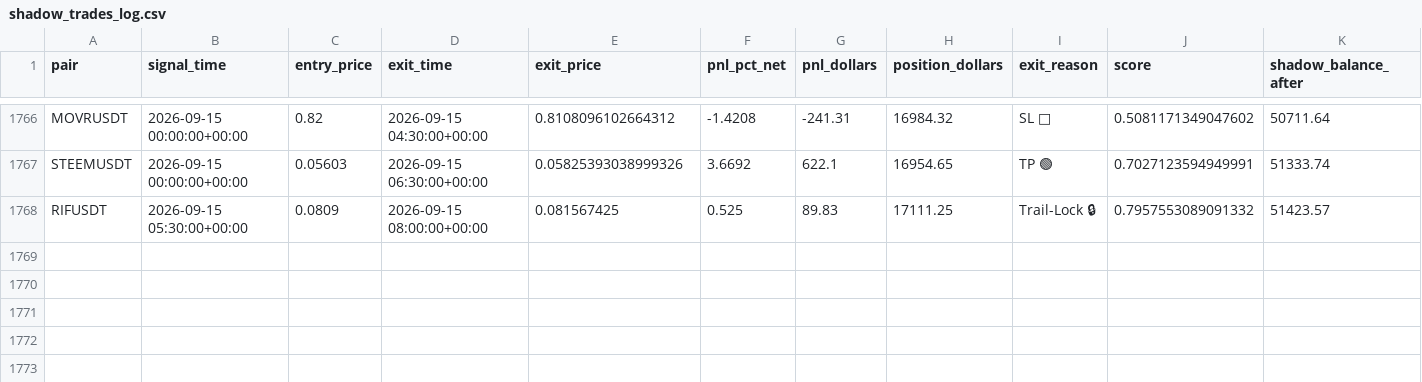
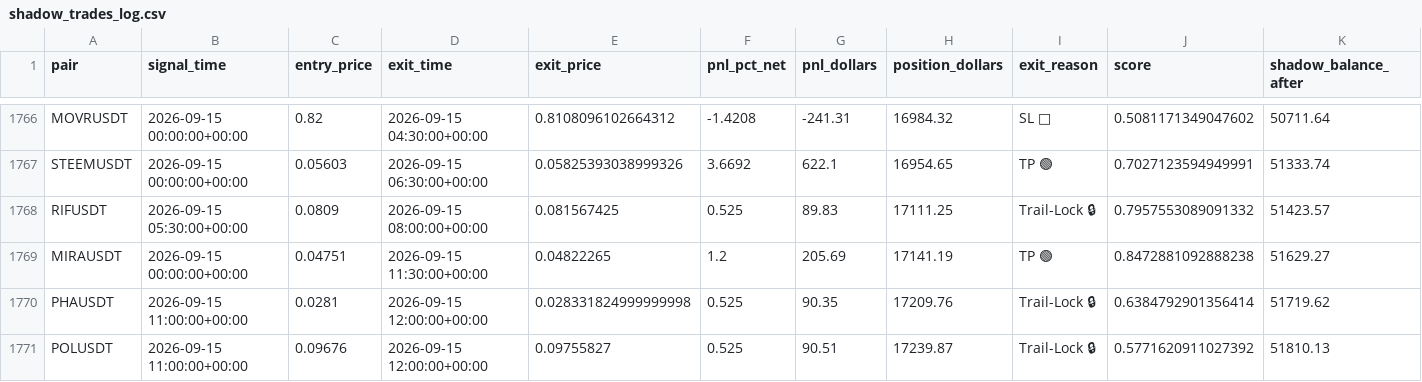
Before and after one commit to tlal1000666-ux/wurfect, a CSV file: shadow_trades_log.csv, drawn as a sheet; only a part is shown, gaps mark what is left out; the diff names each change by its address in the sheet, - before the commit and + after, or states it on an @@ line.

```diff
--- a/shadow_trades_log.csv
+++ b/shadow_trades_log.csv
+row 1769: MIRAUSDT | 2026-09-15 00:00:00+00:00 | 0.04751 | 2026-09-15 11:30:00+00:00 | 0.04822265 | 1.2 | 205.69 | 17141.19 | TP 🟢 | 0.8472881092888238 | 51629.27
+row 1770: PHAUSDT | 2026-09-15 11:00:00+00:00 | 0.0281 | 2026-09-15 12:00:00+00:00 | 0.028331824999999998 | 0.525 | 90.35 | 17209.76 | Trail-Lock 🔒 | 0.6384792901356414 | 51719.62
+row 1771: POLUSDT | 2026-09-15 11:00:00+00:00 | 0.09676 | 2026-09-15 12:00:00+00:00 | 0.09755827 | 0.525 | 90.51 | 17239.87 | Trail-Lock 🔒 | 0.5771620911027392 | 51810.13
```
Also changed, not shown: trades_log.csv, 1 other file.
